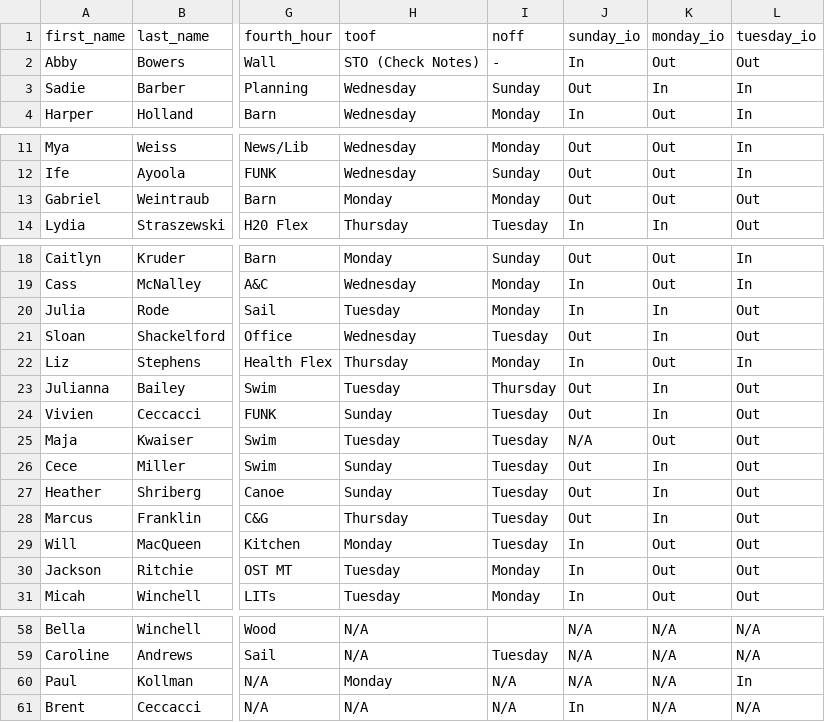
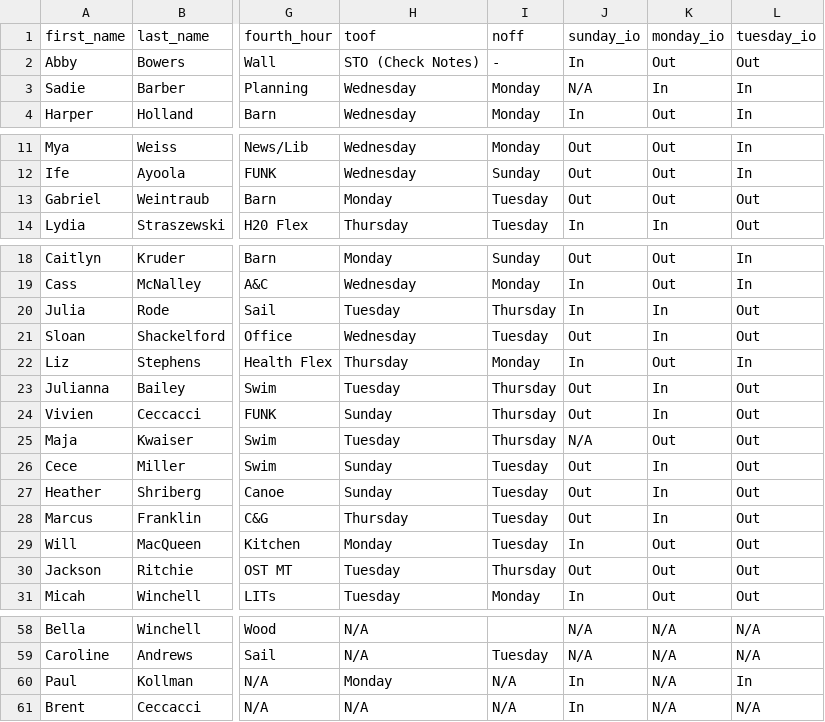
Before and after one commit to agreatquestion/agreatquestion.github.io, a CSV file: csv/staff.csv, drawn as a sheet; only a part is shown, gaps mark what is left out; the diff names each change by its address in the sheet, - before the commit and + after, or states it on an @@ line.

Commit message:
[IGNORE] Fixed noffs

```diff
--- a/csv/staff.csv
+++ b/csv/staff.csv
-I3 (noff): Sunday
+I3 (noff): Monday
-J3 (sunday_io): Out
+J3 (sunday_io): N/A
-I13 (noff): Monday
+I13 (noff): Tuesday
-I20 (noff): Monday
+I20 (noff): Thursday
-I24:I25 (noff): Tuesday
+I24:I25 (noff): Thursday
-I30 (noff): Monday
+I30 (noff): Thursday
-J30 (sunday_io): In
+J30 (sunday_io): Out
-J60 (sunday_io): N/A
+J60 (sunday_io): In
```
Also changed, not shown: 2 other files.
